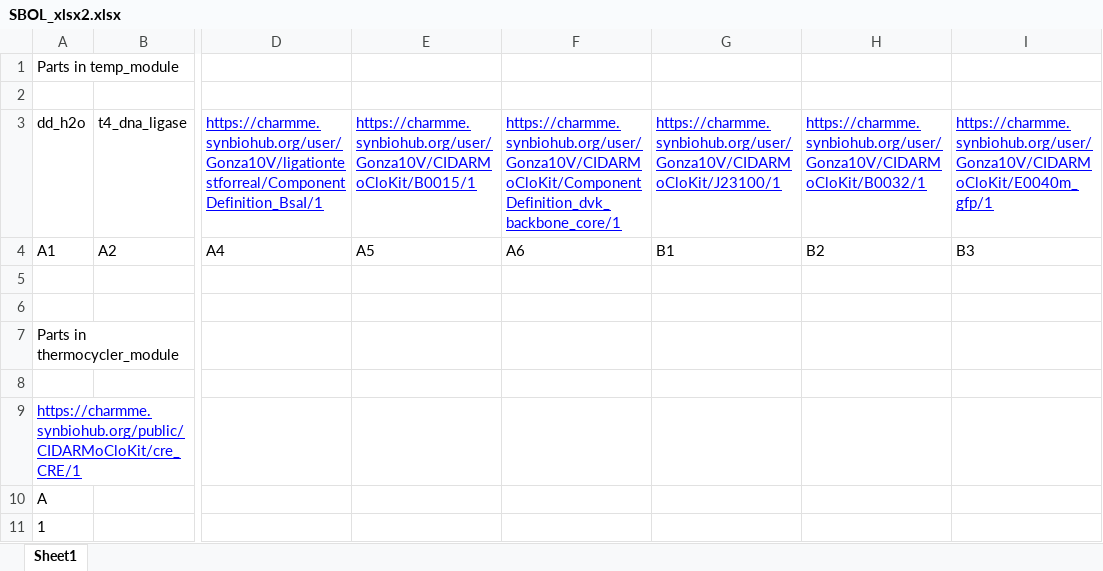
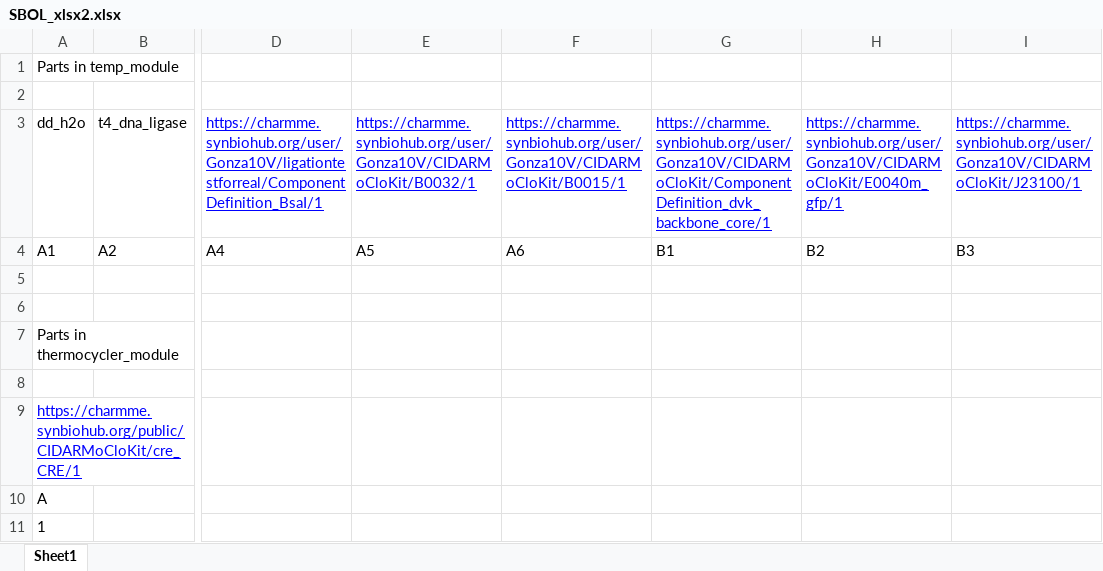
Before and after one commit to MyersResearchGroup/PUDU, an Excel workbook: scripts/SBOL_xlsx2.xlsx, sheet Sheet1, drawn as a sheet; only a part is shown, gaps mark what is left out; values as stored, in another font and other column widths than the file's, no borders; the diff names each change by its address in the sheet, - before the commit and + after, or states it on an @@ line.

Commit message:
recursive update to sbol2 assembly untested

```diff
--- a/scripts/SBOL_xlsx2.xlsx (sheet Sheet1)
+++ b/scripts/SBOL_xlsx2.xlsx (sheet Sheet1)
-E3: https://charmme.synbiohub.org/user/Gonza10V/CIDARMoCloKit/B0015/1
+E3: https://charmme.synbiohub.org/user/Gonza10V/CIDARMoCloKit/B0032/1
-F3: https://charmme.synbiohub.org/user/Gonza10V/CIDARMoCloKit/ComponentDefinition_dvk_backbone_core/1
+F3: https://charmme.synbiohub.org/user/Gonza10V/CIDARMoCloKit/B0015/1
-G3: https://charmme.synbiohub.org/user/Gonza10V/CIDARMoCloKit/J23100/1
+G3: https://charmme.synbiohub.org/user/Gonza10V/CIDARMoCloKit/ComponentDefinition_dvk_backbone_core/1
-H3: https://charmme.synbiohub.org/user/Gonza10V/CIDARMoCloKit/B0032/1
+H3: https://charmme.synbiohub.org/user/Gonza10V/CIDARMoCloKit/E0040m_gfp/1
-I3: https://charmme.synbiohub.org/user/Gonza10V/CIDARMoCloKit/E0040m_gfp/1
+I3: https://charmme.synbiohub.org/user/Gonza10V/CIDARMoCloKit/J23100/1
```
Also changed, not shown: 1 other file.
